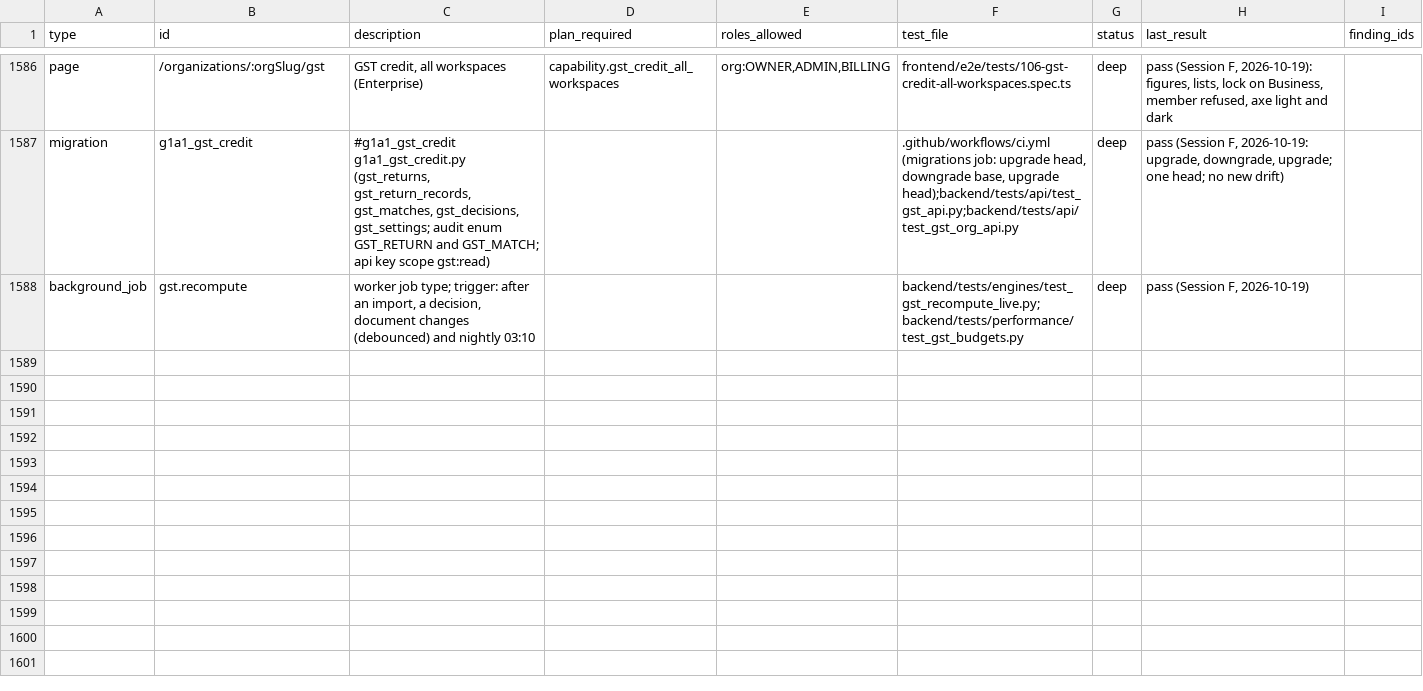
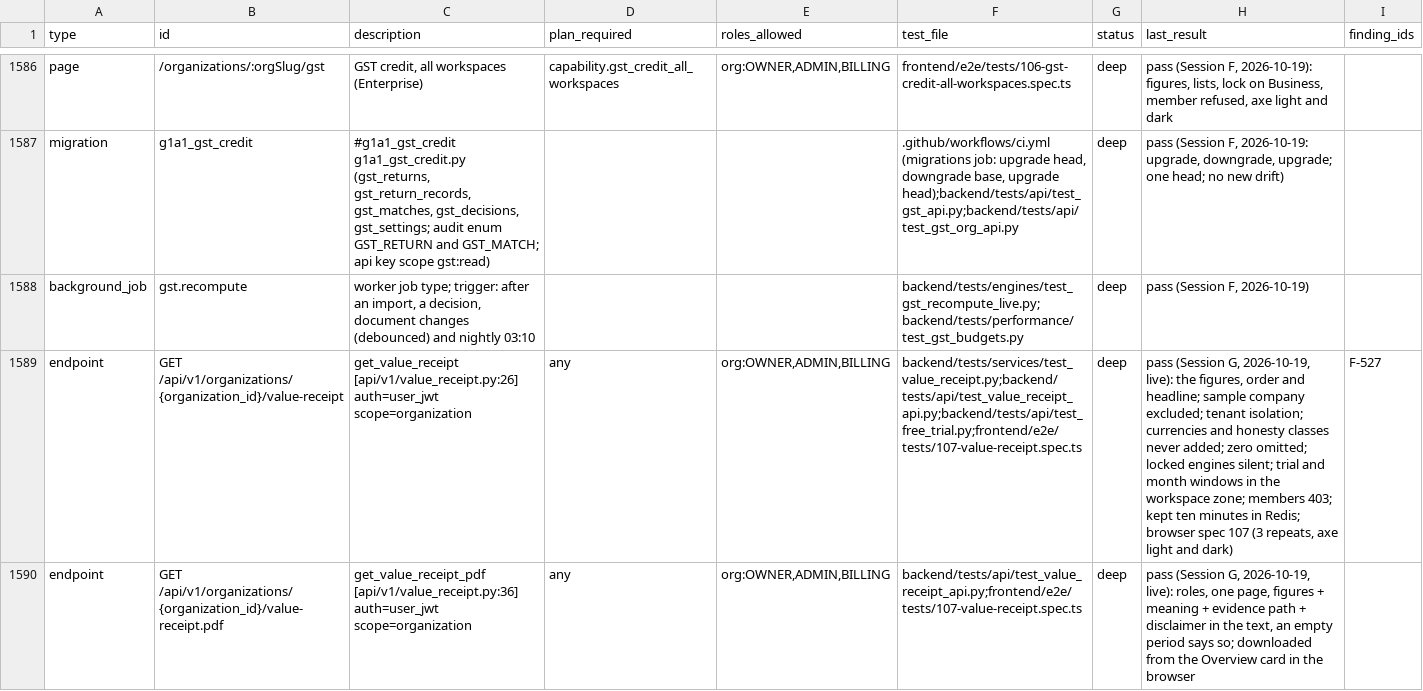
Before and after one commit to sabarishwarne2001/servabo, a CSV file: docs/hardening/COVERAGE.csv, drawn as a sheet; only a part is shown, gaps mark what is left out; the diff names each change by its address in the sheet, - before the commit and + after, or states it on an @@ line.

```diff
--- a/docs/hardening/COVERAGE.csv
+++ b/docs/hardening/COVERAGE.csv
+row 1589: endpoint | GET /api/v1/organizations/{organization_id}/value-receipt | get_value_receipt [api/v1/value_receipt.py:26] auth=user_jwt scope=organization | any | org:OWNER,ADMIN,BILLING | backend/tests/services/test_value_receipt.py;backend/tests/api/test_value_receipt_api.py;backend/tests/api/test_free_trial.py;frontend/e2e/tests/107-value-receipt.spec.ts | deep | pass (Session G, 2026-10-19, live): the figures, order and headline; sample company excluded; tenant isolation; currencies and honesty classes never added; zero omitted; locked engines silent; trial and month windows in the workspace zone; members 403; kept ten minutes in Redis; browser spec 107 (3 repeats, axe light and dark) | F-527
+row 1590: endpoint | GET /api/v1/organizations/{organization_id}/value-receipt.pdf | get_value_receipt_pdf [api/v1/value_receipt.py:36] auth=user_jwt scope=organization | any | org:OWNER,ADMIN,BILLING | backend/tests/api/test_value_receipt_api.py;frontend/e2e/tests/107-value-receipt.spec.ts | deep | pass (Session G, 2026-10-19, live): roles, one page, figures + meaning + evidence path + disclaimer in the text, an empty period says so; downloaded from the Overview card in the browser
```
Also changed, not shown: 3 other files.
